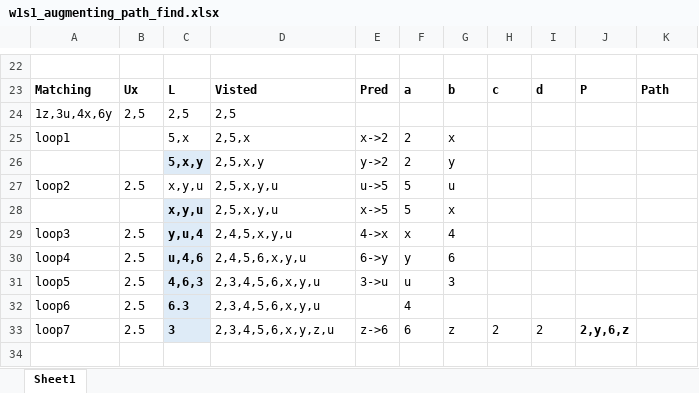
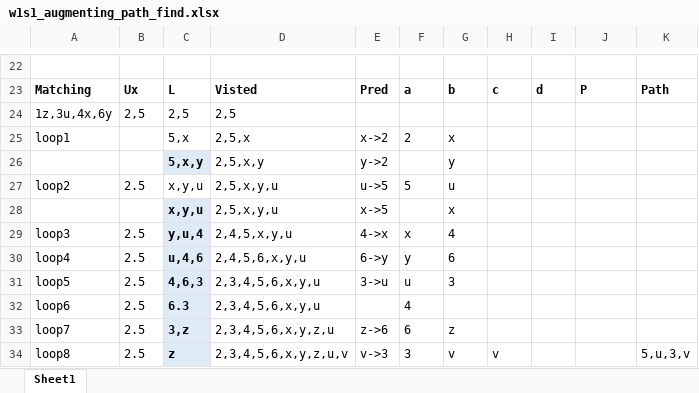
Before and after one commit to vcboy1/Leeds, an Excel workbook: 26fall/1870/Note/w1s1_augmenting_path_find.xlsx, sheet Sheet1, drawn as a sheet; only a part is shown, gaps mark what is left out; values as stored, in another font and other column widths than the file's, no borders; the diff names each change by its address in the sheet, - before the commit and + after, or states it on an @@ line.

Commit message:
update tracking table of augmenting path

```diff
--- a/26fall/1870/Note/w1s1_augmenting_path_find.xlsx (sheet Sheet1)
+++ b/26fall/1870/Note/w1s1_augmenting_path_find.xlsx (sheet Sheet1)
-F26: 2
+F26: (empty)
-F28: 5
+F28: (empty)
-C33: 3
+C33: 3,z
-H33: 2
+H33: (empty)
-I33: 2
+I33: (empty)
-J33: 2,y,6,z
+J33: (empty)
+row 34: loop8 | 2.5 | z | 2,3,4,5,6,x,y,z,u,v | v->3 | 3 | v | v |  |  | 5,u,3,v
```
